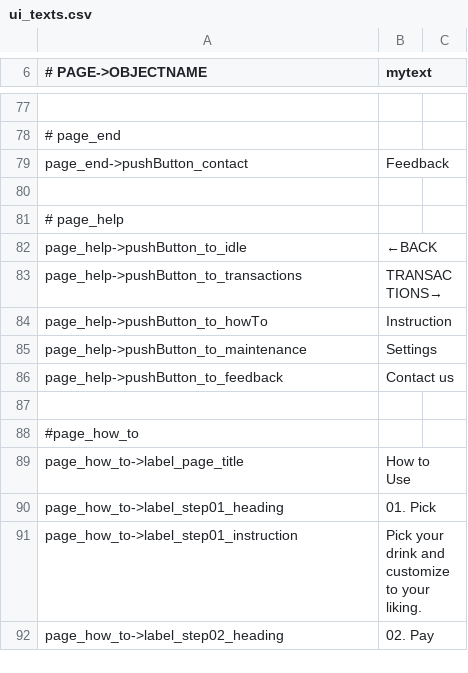
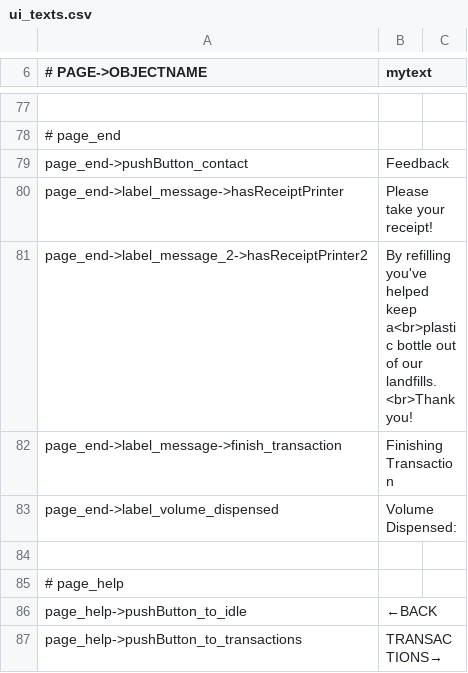
Before and after one commit to opensoapstand/station_computer, a CSV file: ui/references/templates/default_AP2/ui_texts.csv, drawn as a sheet; only a part is shown, gaps mark what is left out; the shorter side is filled out with more unchanged rows; the diff names each change by its address in the sheet, - before the commit and + after, or states it on an @@ line.

```diff
--- a/ui/references/templates/default_AP2/ui_texts.csv
+++ b/ui/references/templates/default_AP2/ui_texts.csv
+row 80: page_end->label_message->hasReceiptPrinter | Please take your receipt!
+row 81: page_end->label_message_2->hasReceiptPrinter2 | By refilling you've helped keep a<br>plastic bottle out of our landfills.<br>Thank you!
+row 82: page_end->label_message->finish_transaction | Finishing Transaction
+row 83: page_end->label_volume_dispensed | Volume Dispensed:
```
Also changed, not shown: 5 other files.
